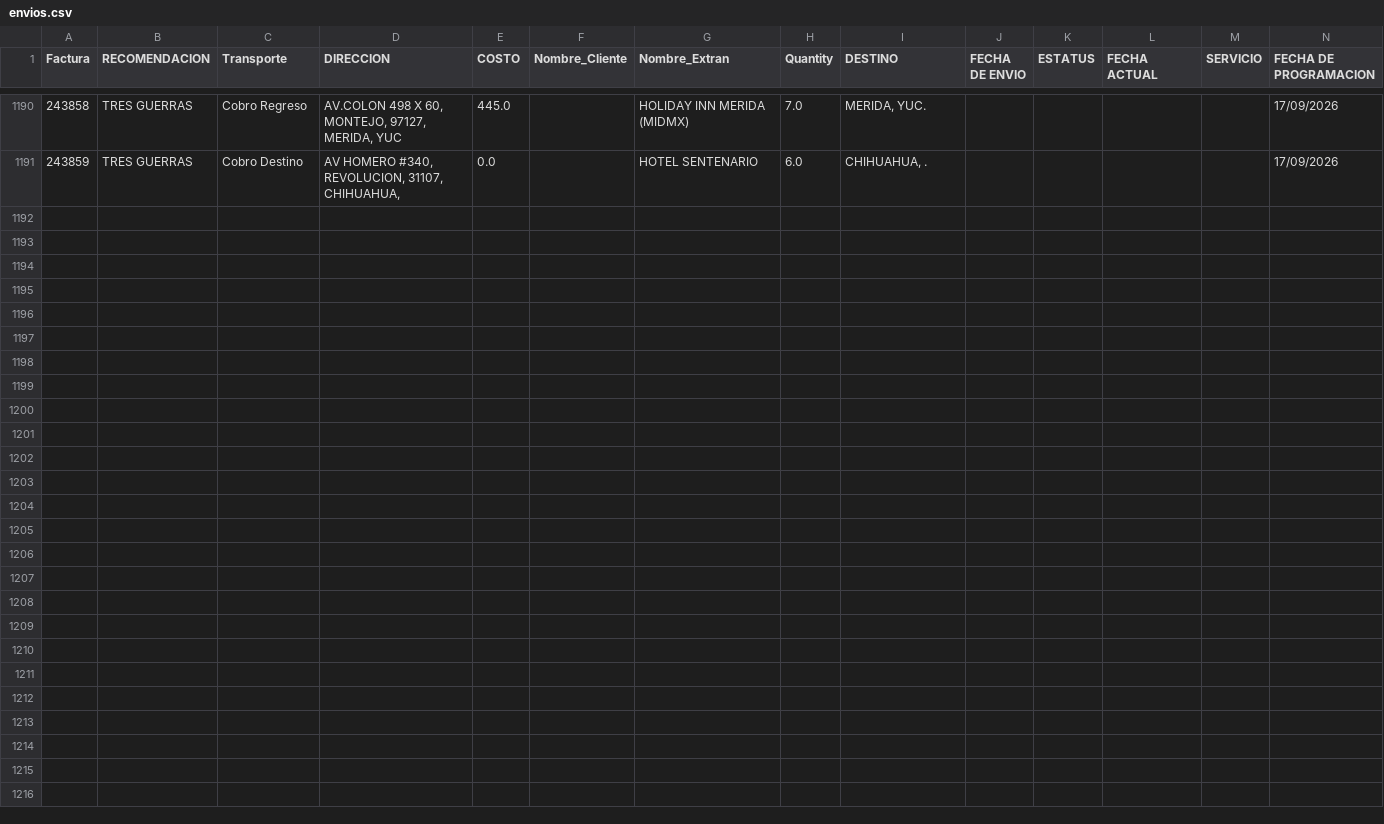
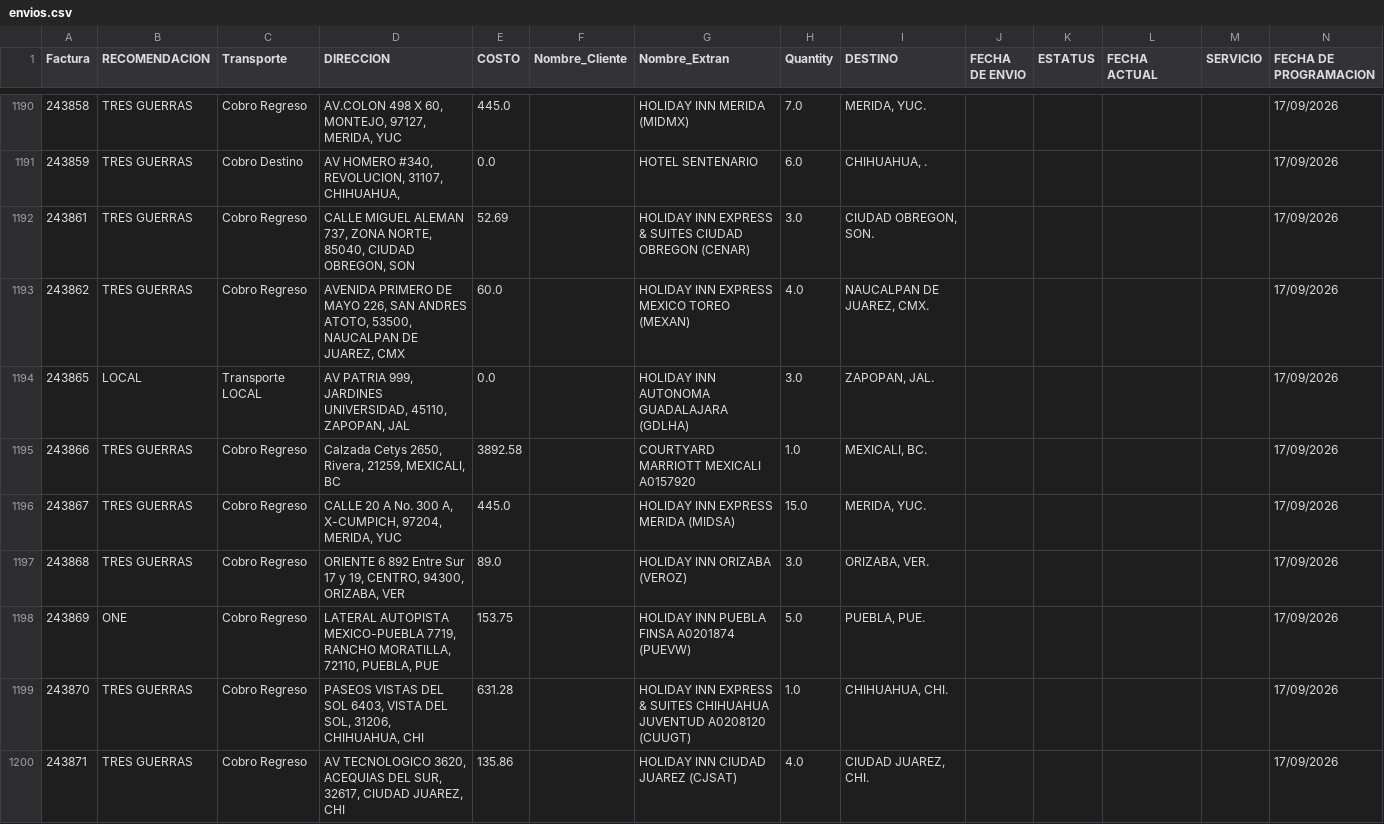
Before and after one commit to RH2026/nexion, a CSV file: envios.csv, drawn as a sheet; only a part is shown, gaps mark what is left out.

Commit message:
Actualización automática en envios.csv

```diff
--- a/envios.csv
+++ b/envios.csv
@@ -1191 +1191,10 @@ Factura,RECOMENDACION,Transporte,DIRECCION,COSTO,Nombre_Cliente,Nombre_Extran,Qu
 243859,TRES GUERRAS,Cobro Destino,"AV HOMERO #340, REVOLUCION, 31107, CHIHUAHUA, ",0.0,,HOTEL SENTENARIO,6.0,"CHIHUAHUA, .",,,,,17/09/2026
+243861,TRES GUERRAS,Cobro Regreso,"CALLE MIGUEL ALEMAN 737, ZONA NORTE, 85040, CIUDAD OBREGON, SON",52.69,,HOLIDAY INN EXPRESS & SUITES CIUDAD OBREGON (CENAR),3.0,"CIUDAD OBREGON, SON.",,,,,17/09/2026
+243862,TRES GUERRAS,Cobro Regreso,"AVENIDA PRIMERO DE MAYO 226, SAN ANDRES ATOTO, 53500, NAUCALPAN DE JUAREZ, CMX",60.0,,HOLIDAY INN EXPRESS MEXICO TOREO (MEXAN),4.0,"NAUCALPAN DE JUAREZ, CMX.",,,,,17/09/2026
+243865,LOCAL,Transporte LOCAL,"AV  PATRIA 999, JARDINES UNIVERSIDAD, 45110, ZAPOPAN, JAL",0.0,,HOLIDAY INN AUTONOMA GUADALAJARA (GDLHA),3.0,"ZAPOPAN, JAL.",,,,,17/09/2026
+243866,TRES GUERRAS,Cobro Regreso,"Calzada Cetys 2650, Rivera, 21259, MEXICALI, BC",3892.58,,COURTYARD MARRIOTT MEXICALI A0157920,1.0,"MEXICALI, BC.",,,,,17/09/2026
+243867,TRES GUERRAS,Cobro Regreso,"CALLE 20 A No. 300 A, X-CUMPICH, 97204, MERIDA, YUC",445.0,,HOLIDAY INN EXPRESS MERIDA (MIDSA),15.0,"MERIDA, YUC.",,,,,17/09/2026
+243868,TRES GUERRAS,Cobro Regreso,"ORIENTE 6  892 Entre Sur 17 y 19, CENTRO, 94300, ORIZABA, VER",89.0,,HOLIDAY INN ORIZABA (VEROZ),3.0,"ORIZABA, VER.",,,,,17/09/2026
+243869,ONE,Cobro Regreso,"LATERAL AUTOPISTA MEXICO-PUEBLA 7719, RANCHO MORATILLA, 72110, PUEBLA, PUE",153.75,,HOLIDAY INN PUEBLA FINSA A0201874 (PUEVW),5.0,"PUEBLA, PUE.",,,,,17/09/2026
+243870,TRES GUERRAS,Cobro Regreso,"PASEOS VISTAS DEL SOL 6403, VISTA DEL SOL, 31206, CHIHUAHUA, CHI",631.28,,HOLIDAY INN EXPRESS & SUITES CHIHUAHUA JUVENTUD A0208120 (CUUGT),1.0,"CHIHUAHUA, CHI.",,,,,17/09/2026
+243871,TRES GUERRAS,Cobro Regreso,"AV TECNOLOGICO 3620, ACEQUIAS DEL SUR, 32617, CIUDAD JUAREZ, CHI",135.86,,HOLIDAY INN CIUDAD JUAREZ (CJSAT),4.0,"CIUDAD JUAREZ, CHI.",,,,,17/09/2026
```
